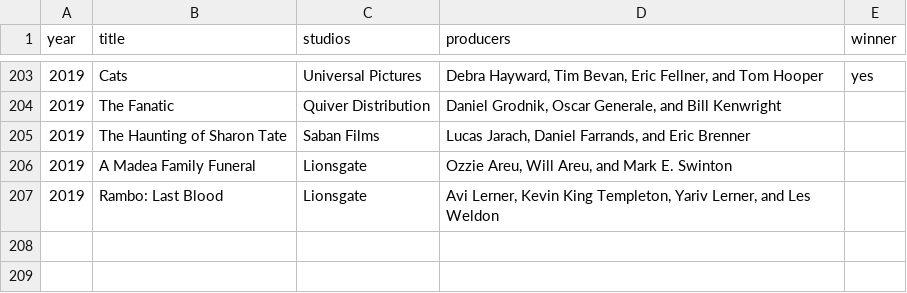
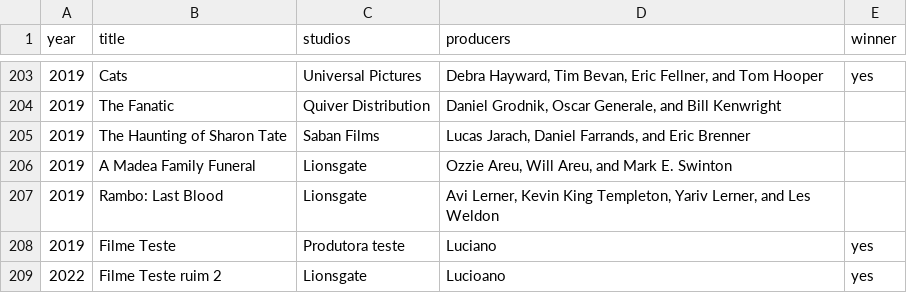
Before and after one commit to luciux/worstmovie, a CSV file: target/worstmovie-0.0.1-SNAPSHOT/WEB-INF/classes/csv/movielist.csv, drawn as a sheet; only a part is shown, gaps mark what is left out; the diff names each change by its address in the sheet, - before the commit and + after, or states it on an @@ line.

```diff
--- a/target/worstmovie-0.0.1-SNAPSHOT/WEB-INF/classes/csv/movielist.csv
+++ b/target/worstmovie-0.0.1-SNAPSHOT/WEB-INF/classes/csv/movielist.csv
+row 208: 2019 | Filme Teste | Produtora teste | Luciano | yes
+row 209: 2022 | Filme Teste ruim 2 | Lionsgate | Lucioano | yes
```
Also changed, not shown: src/main/resources/csv/movielist.csv, target/classes/csv/movielist.csv, 30 other files.
